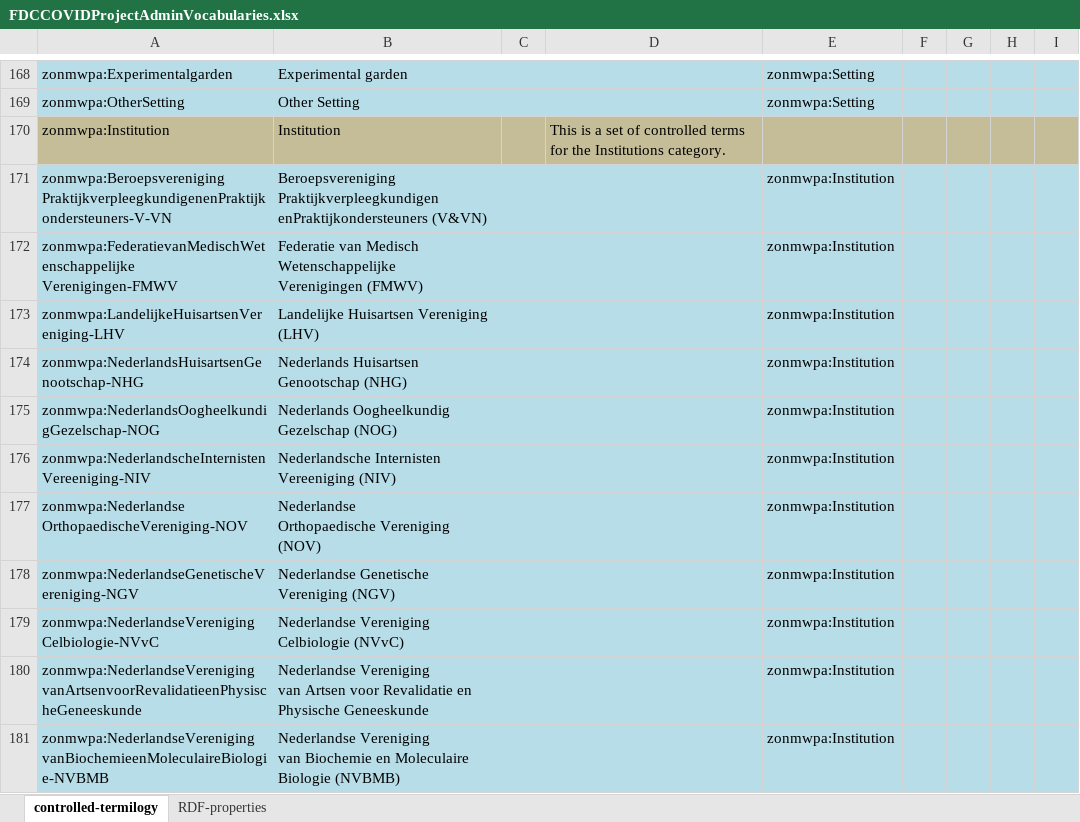
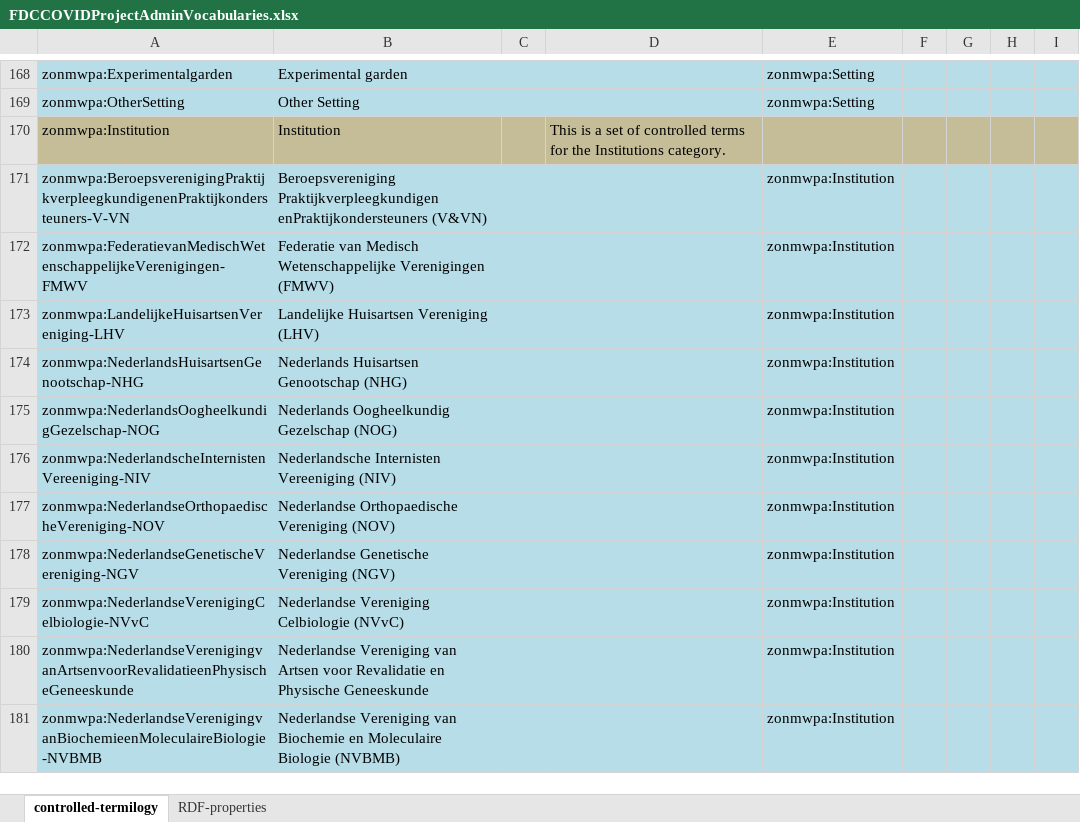
Before and after one commit to fair-data-collective/zonmw-project-admin, an Excel workbook: ontology/FDCCOVIDProjectAdminVocabularies.xlsx, sheet controlled-termilogy, drawn as a sheet; only a part is shown, gaps mark what is left out; values as stored, in another font and other column widths than the file's, no borders; ↵ is a line break in a cell; the diff covers the shown part only; the diff names each change by its address in the sheet, - before the commit and + after, or states it on an @@ line.

Commit message:
another try at \u000A

```diff
--- a/ontology/FDCCOVIDProjectAdminVocabularies.xlsx (sheet controlled-termilogy)
+++ b/ontology/FDCCOVIDProjectAdminVocabularies.xlsx (sheet controlled-termilogy)
-A171: zonmwpa:Beroepsvereniging ↵ PraktijkverpleegkundigenenPraktijkondersteuners-V-VN
+A171: zonmwpa:BeroepsverenigingPraktijkverpleegkundigenenPraktijkondersteuners-V-VN
-B171: …enPraktijkondersteuners (V&VN)
+B171: …enPraktijkondersteuners (V&VN)
-A172: zonmwpa:FederatievanMedischWetenschappelijke ↵ Verenigingen-FMWV
+A172: zonmwpa:FederatievanMedischWetenschappelijkeVerenigingen-FMWV
-B172: …Verenigingen (FMWV)
+B172: …Verenigingen (FMWV)
-A177: zonmwpa:Nederlandse ↵ OrthopaedischeVereniging-NOV
+A177: zonmwpa:NederlandseOrthopaedischeVereniging-NOV
-B177: Nederlandse ↵ Orthopaedische Vereniging (NOV)
+B177: Nederlandse Orthopaedische Vereniging (NOV)
-A179: zonmwpa:NederlandseVereniging ↵ Celbiologie-NVvC
+A179: zonmwpa:NederlandseVerenigingCelbiologie-NVvC
-B179: Nederlandse Vereniging ↵ Celbiologie (NVvC)
+B179: Nederlandse Vereniging Celbiologie (NVvC)
-A180: zonmwpa:NederlandseVereniging ↵ vanArtsenvoorRevalidatieenPhysischeGeneeskunde
+A180: zonmwpa:NederlandseVerenigingvanArtsenvoorRevalidatieenPhysischeGeneeskunde
-B180: …Physische Geneeskunde
+B180: …Physische Geneeskunde
-A181: zonmwpa:NederlandseVereniging ↵ vanBiochemieenMoleculaireBiologie-NVBMB
+A181: zonmwpa:NederlandseVerenigingvanBiochemieenMoleculaireBiologie-NVBMB
-B181: …Biologie (NVBMB)
+B181: …Biologie (NVBMB)
```
Also changed, not shown: 78 edited cells elsewhere in this sheet.
